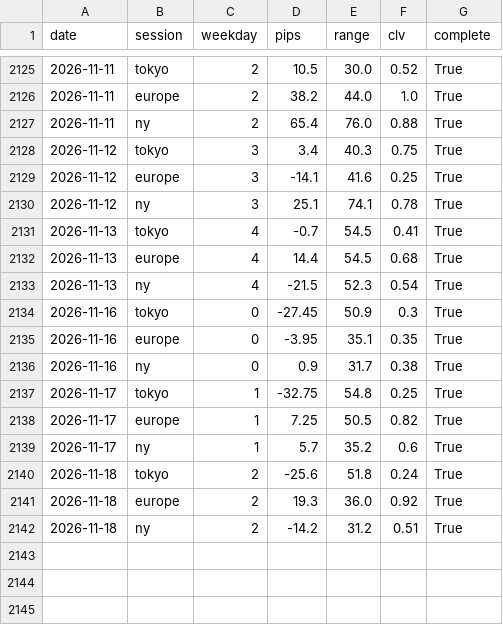
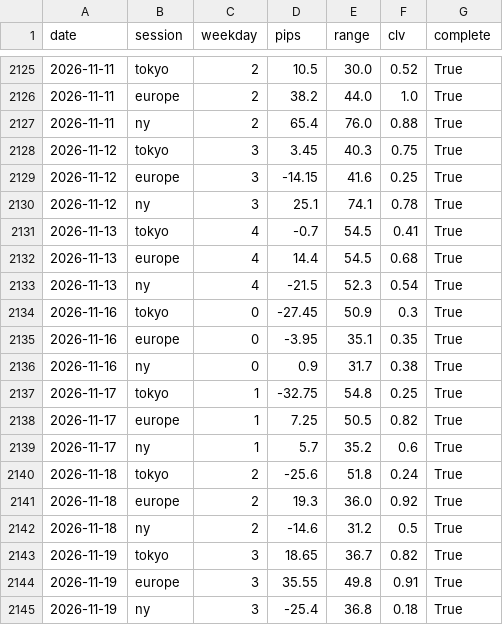
Before and after one commit to ikea56/top10, a CSV file: docs/fx/usdjpy_sessions.csv, drawn as a sheet; only a part is shown, gaps mark what is left out.

```diff
--- a/docs/fx/usdjpy_sessions.csv
+++ b/docs/fx/usdjpy_sessions.csv
@@ -2127,4 +2127,4 @@
 2026-11-11,ny,2,65.4,76.0,0.88,True
-2026-11-12,tokyo,3,3.4,40.3,0.75,True
-2026-11-12,europe,3,-14.1,41.6,0.25,True
+2026-11-12,tokyo,3,3.45,40.3,0.75,True
+2026-11-12,europe,3,-14.15,41.6,0.25,True
 2026-11-12,ny,3,25.1,74.1,0.78,True
@@ -2141,2 +2141,5 @@
 2026-11-18,europe,2,19.3,36.0,0.92,True
-2026-11-18,ny,2,-14.2,31.2,0.51,True
+2026-11-18,ny,2,-14.6,31.2,0.5,True
+2026-11-19,tokyo,3,18.65,36.7,0.82,True
+2026-11-19,europe,3,35.55,49.8,0.91,True
+2026-11-19,ny,3,-25.4,36.8,0.18,True
```
Also changed, not shown: data/fx/usdjpy_1h.csv, 1 other file.
